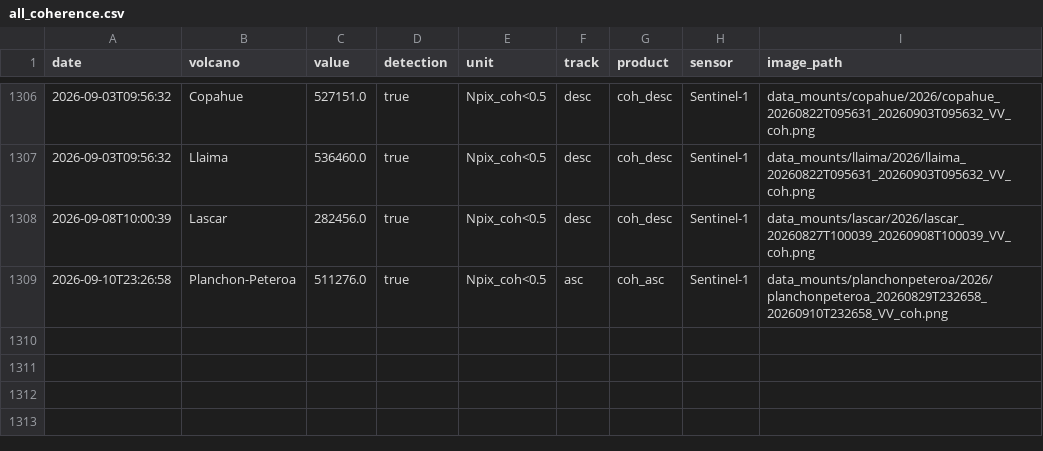
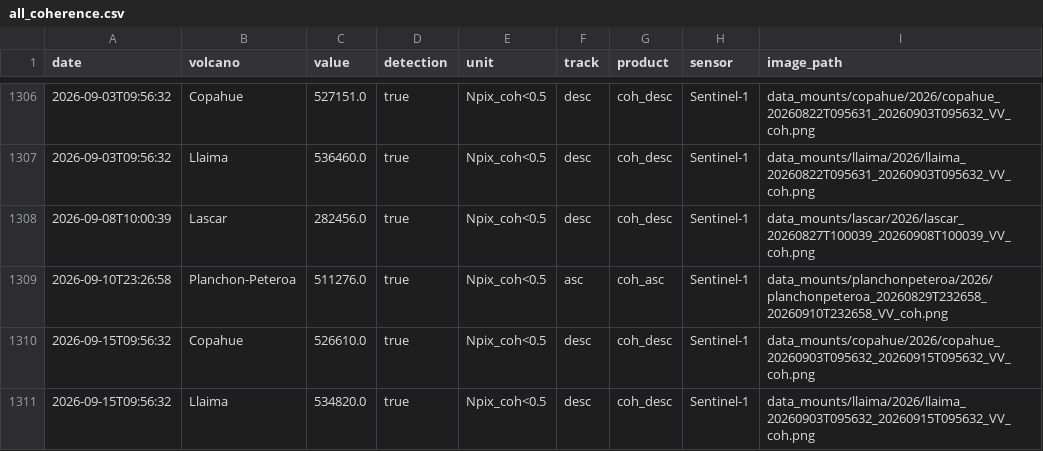
Before and after one commit to MendozaVolcanic/MOUNTS-Chile, a CSV file: csv/all_coherence.csv, drawn as a sheet; only a part is shown, gaps mark what is left out; the diff names each change by its address in the sheet, - before the commit and + after, or states it on an @@ line.

```diff
--- a/csv/all_coherence.csv
+++ b/csv/all_coherence.csv
+row 1310: 2026-09-15T09:56:32 | Copahue | 526610.0 | true | Npix_coh<0.5 | desc | coh_desc | Sentinel-1 | data_mounts/copahue/2026/copahue_20260903T095632_20260915T095632_VV_coh.png
+row 1311: 2026-09-15T09:56:32 | Llaima | 534820.0 | true | Npix_coh<0.5 | desc | coh_desc | Sentinel-1 | data_mounts/llaima/2026/llaima_20260903T095632_20260915T095632_VV_coh.png
```
Also changed, not shown: csv/all_deformation.csv, csv/copahue_coh_desc.csv, 29 other files.
